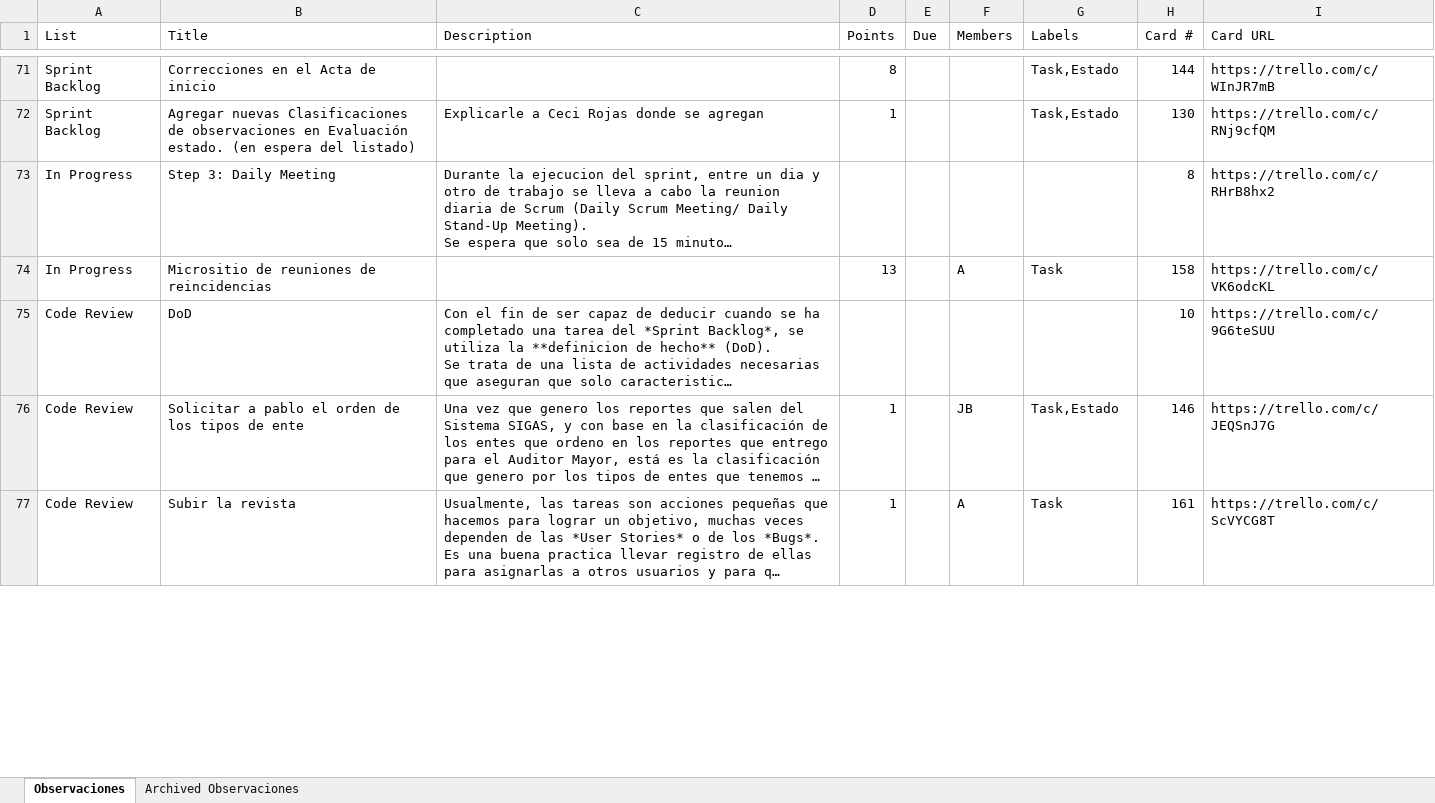
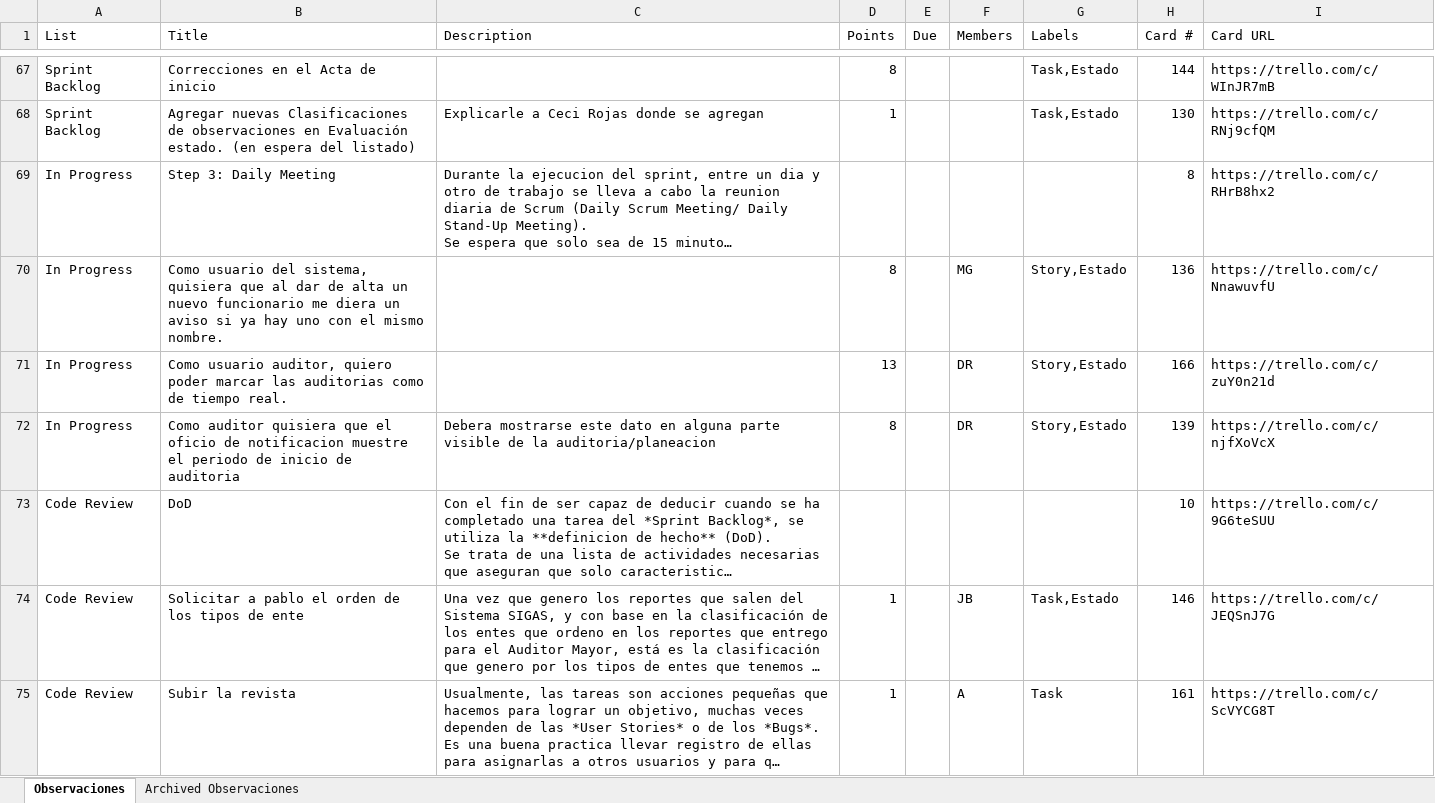
Before and after one commit to joelbugarini/trellmeup, an Excel workbook: Observaciones.xlsx, sheet Observaciones, drawn as a sheet; only a part is shown, gaps mark what is left out; long unchanged cells end in …; values as stored, in another font and other column widths than the file's, no borders; removed rows and columns are numbered as before the commit, all else as after; the diff covers the shown part only; the diff names each change by its address in the sheet, - before the commit and + after, or states it on an @@ line.

```diff
--- a/Observaciones.xlsx (sheet Observaciones)
+++ b/Observaciones.xlsx (sheet Observaciones)
-row 74: In Progress | Micrositio de reuniones de reincidencias |  | 13 |  | A | Task | 158 | https://trello.com/c/VK6odcKL
+row 70: In Progress | Como usuario del sistema, quisiera que al dar de alta un nuevo funcionario me diera un aviso si ya hay uno con el mismo nombre. |  | 8 |  | MG | Story,Estado | 136 | https://trello.com/c/NnawuvfU
+row 71: In Progress | Como usuario auditor, quiero poder marcar las auditorias como de tiempo real. |  | 13 |  | DR | Story,Estado | 166 | https://trello.com/c/zuY0n21d
+row 72: In Progress | Como auditor quisiera que el oficio de notificacion muestre el periodo de inicio de auditoria | Debera mostrarse este dato en alguna parte visible de la auditoria/planeacion | 8 |  | DR | Story,Estado | 139 | https://trello.com/c/njfXoVcX
```
Also changed, not shown: 3 added rows, 5 removed rows and 27 edited cells elsewhere in this sheet, sheet Archived Observaciones, 2 other files.
